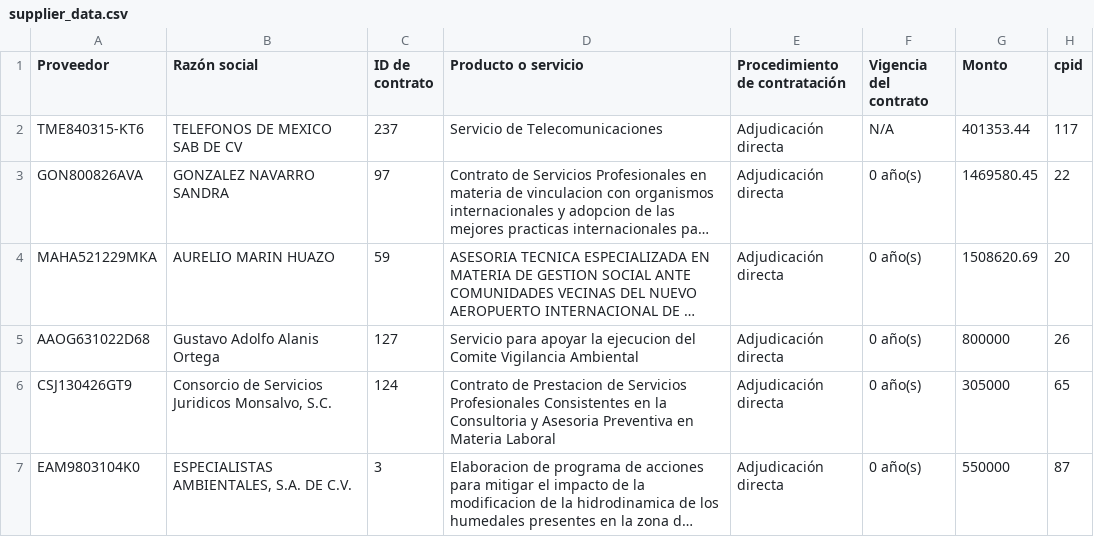
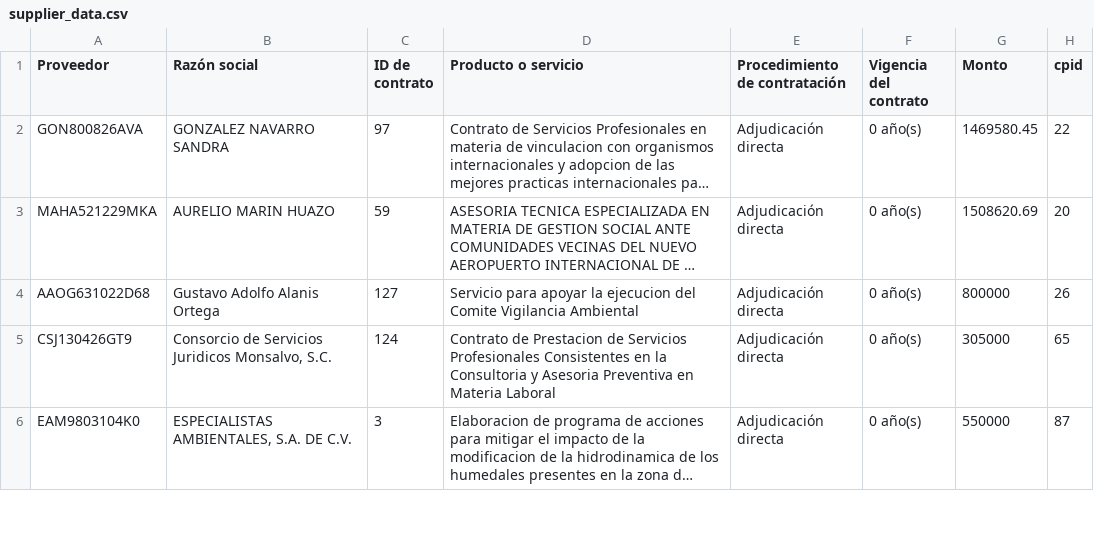
Before and after one commit to Xesar24/edca-dashboard, a CSV file: public/supplier_data.csv, drawn as a sheet; only a part is shown; long unchanged cells end in …; the diff names each change by its address in the sheet, - before the commit and + after, or states it on an @@ line.

Commit message:
ocultando contrato

```diff
--- a/public/supplier_data.csv
+++ b/public/supplier_data.csv
-row 2: TME840315-KT6 | TELEFONOS DE MEXICO SAB DE CV | 237 | Servicio de Telecomunicaciones | Adjudicación directa | N/A | 401353.44 | 117
```
